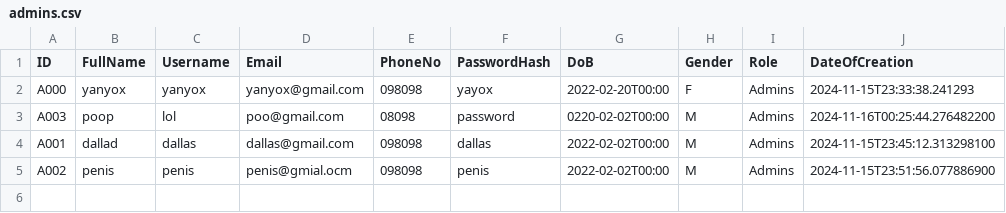
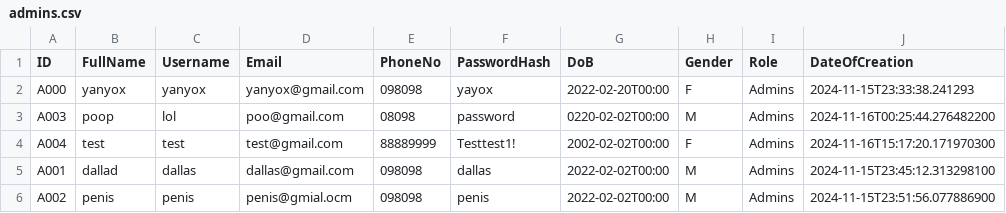
Before and after one commit to malcolmfong01/MalcolmsProject, a CSV file: src/repository/data/admins.csv, drawn as a sheet; the diff names each change by its address in the sheet, - before the commit and + after, or states it on an @@ line.

```diff
--- a/src/repository/data/admins.csv
+++ b/src/repository/data/admins.csv
+row 4: A004 | test | test | test@gmail.com | 88889999 | Testtest1! | 2002-02-02T00:00 | F | Admins | 2024-11-16T15:17:20.171970300
```
Also changed, not shown: src/repository/data/medical_records.csv, src/repository/data/patients.csv, 7 other files.
